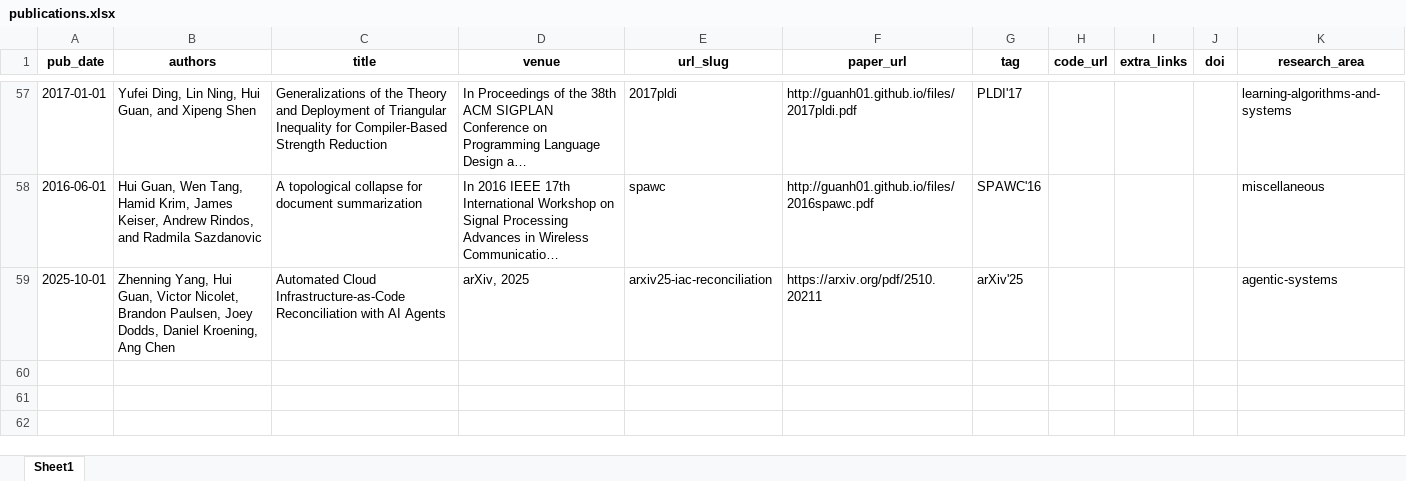
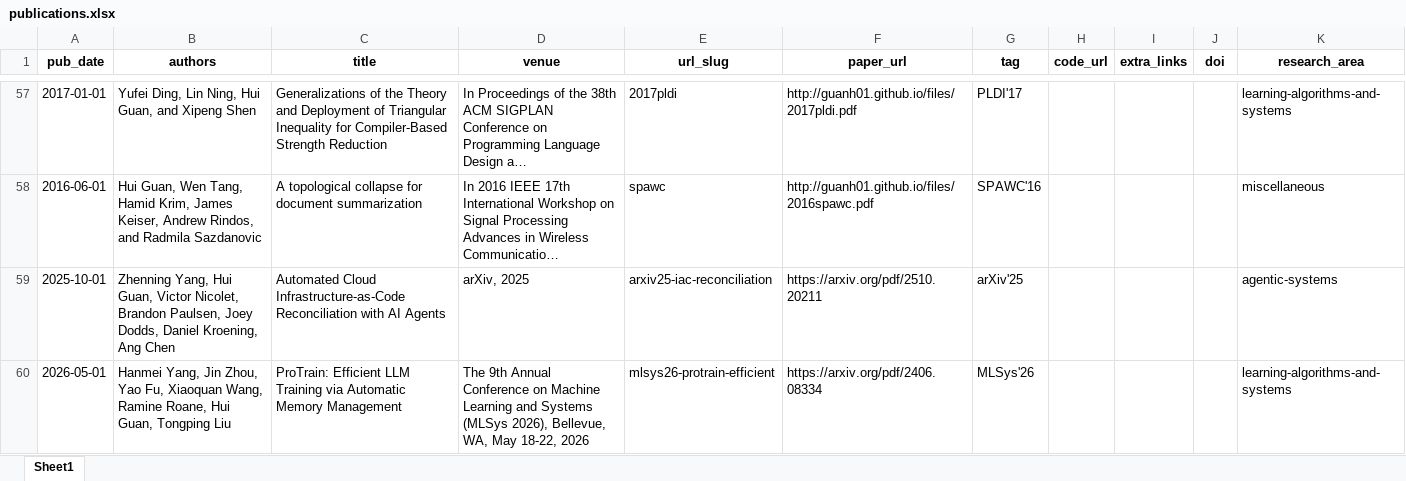
Before and after one commit to guanh01/guanh01.github.io, an Excel workbook: markdown_generator/publications.xlsx, sheet Sheet1, drawn as a sheet; only a part is shown, gaps mark what is left out; long unchanged cells end in …; values as stored, in another font and other column widths than the file's, no borders; the diff names each change by its address in the sheet, - before the commit and + after, or states it on an @@ line.

```diff
--- a/markdown_generator/publications.xlsx (sheet Sheet1)
+++ b/markdown_generator/publications.xlsx (sheet Sheet1)
+row 60: 2026-05-01 | Hanmei Yang, Jin Zhou, Yao Fu, Xiaoquan Wang, Ramine Roane, Hui Guan, Tongping Liu | ProTrain: Efficient LLM Training via Automatic Memory Management | The 9th Annual Conference on Machine Learning and Systems (MLSys 2026), Bellevue, WA, May 18-22, 2026 | mlsys26-protrain-efficient | https://arxiv.org/pdf/2406.08334 | MLSys'26 |  |  |  | learning-algorithms-and-systems
```
Also changed, not shown: 1 other file.
